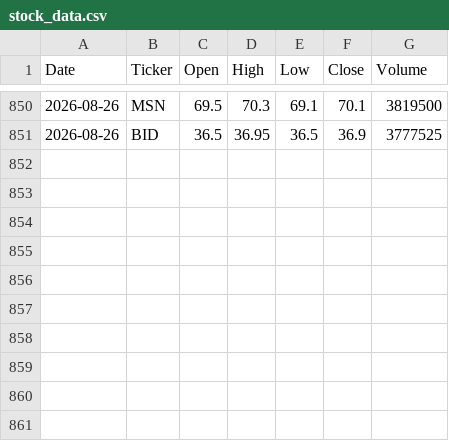
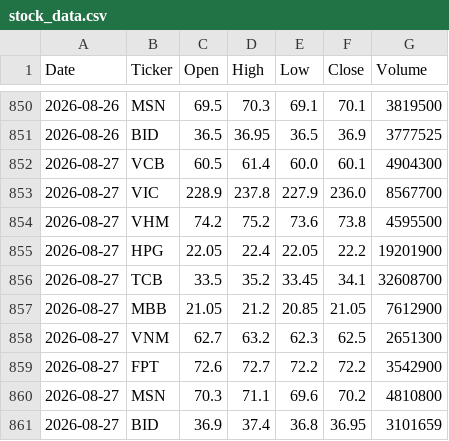
Before and after one commit to julia-data/vn-stock-data, a CSV file: data/stock_data.csv, drawn as a sheet; only a part is shown, gaps mark what is left out; the diff names each change by its address in the sheet, - before the commit and + after, or states it on an @@ line.

```diff
--- a/data/stock_data.csv
+++ b/data/stock_data.csv
+row 852: 2026-08-27 | VCB | 60.5 | 61.4 | 60.0 | 60.1 | 4904300
+row 853: 2026-08-27 | VIC | 228.9 | 237.8 | 227.9 | 236.0 | 8567700
+row 854: 2026-08-27 | VHM | 74.2 | 75.2 | 73.6 | 73.8 | 4595500
+row 855: 2026-08-27 | HPG | 22.05 | 22.4 | 22.05 | 22.2 | 19201900
+row 856: 2026-08-27 | TCB | 33.5 | 35.2 | 33.45 | 34.1 | 32608700
+row 857: 2026-08-27 | MBB | 21.05 | 21.2 | 20.85 | 21.05 | 7612900
+row 858: 2026-08-27 | VNM | 62.7 | 63.2 | 62.3 | 62.5 | 2651300
+row 859: 2026-08-27 | FPT | 72.6 | 72.7 | 72.2 | 72.2 | 3542900
+row 860: 2026-08-27 | MSN | 70.3 | 71.1 | 69.6 | 70.2 | 4810800
+row 861: 2026-08-27 | BID | 36.9 | 37.4 | 36.8 | 36.95 | 3101659
```
Also changed, not shown: 1 other file.
